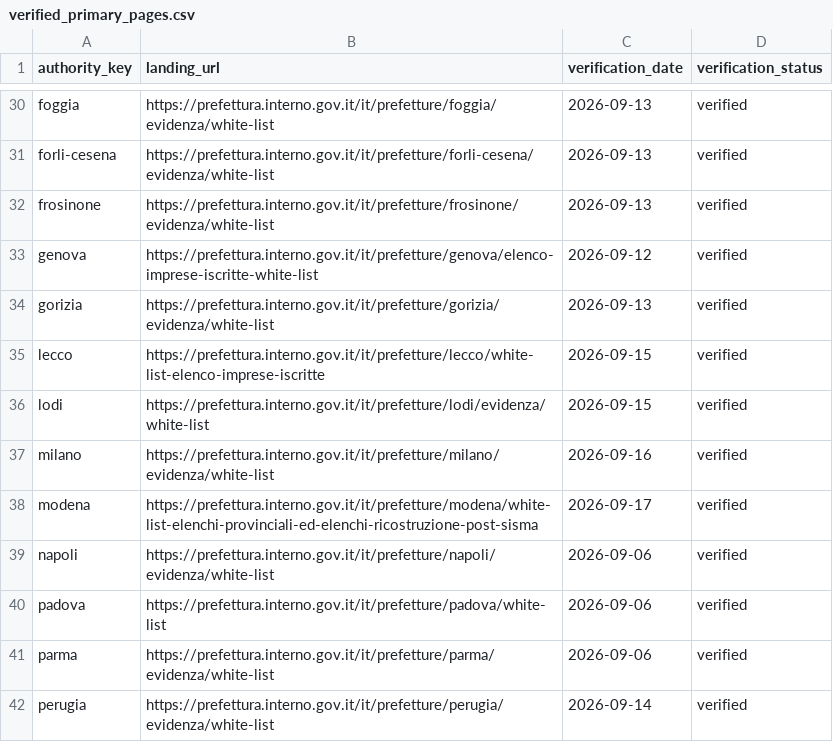
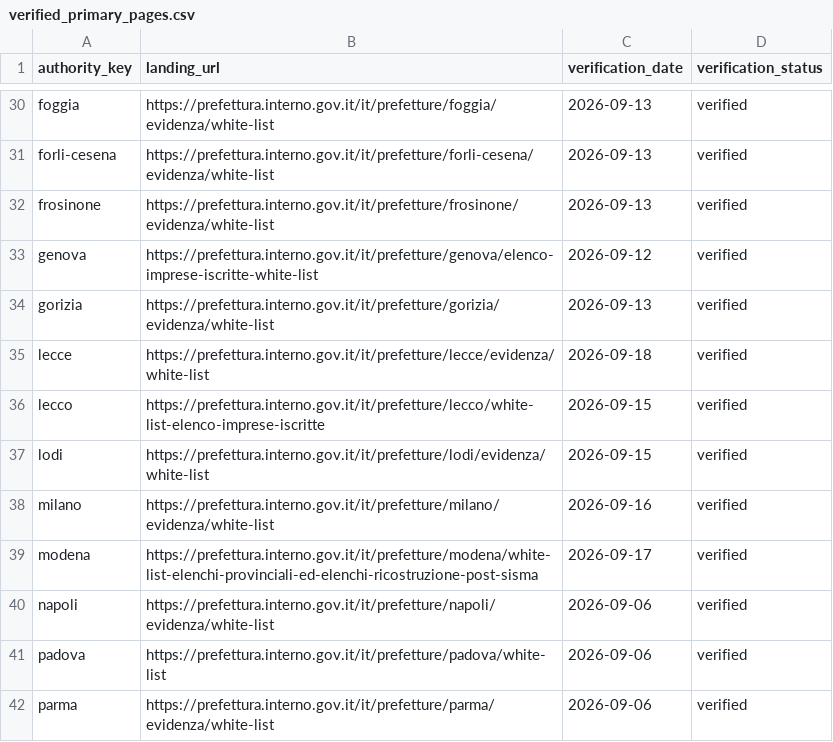
Before and after one commit to colazeta/italian-anti-mafia-whitelist, a CSV file: data/source_registry/verified_primary_pages.csv, drawn as a sheet; only a part is shown, gaps mark what is left out; the shorter side is filled out with more unchanged rows.

```diff
--- a/data/source_registry/verified_primary_pages.csv
+++ b/data/source_registry/verified_primary_pages.csv
@@ -34,2 +34,3 @@ genova,https://prefettura.interno.gov.it/it/prefetture/genova/elenco-imprese-isc
 gorizia,https://prefettura.interno.gov.it/it/prefetture/gorizia/evidenza/white-list,2026-09-13,verified
+lecce,https://prefettura.interno.gov.it/it/prefetture/lecce/evidenza/white-list,2026-09-18,verified
 lecco,https://prefettura.interno.gov.it/it/prefetture/lecco/white-list-elenco-imprese-iscritte,2026-09-15,verified
```
Also changed, not shown: data/catalog.csv, data/source_registry/source_series_inventory.csv, 4 other files.
